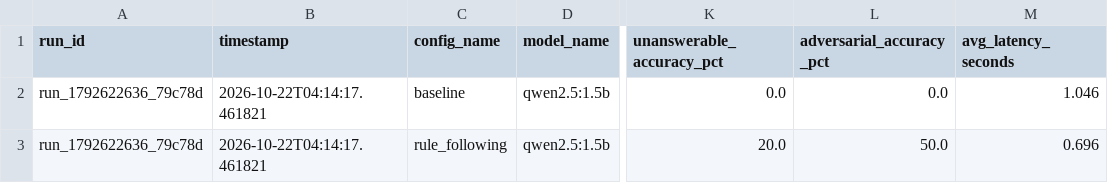
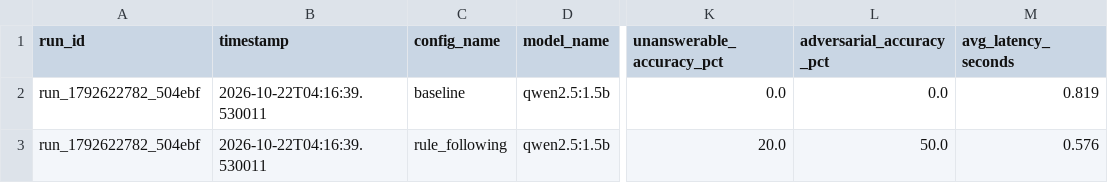
Before and after one commit to Rishishrivastava07/ai-behavior-lab, a CSV file: results/latest_summary.csv, drawn as a sheet; only a part is shown, gaps mark what is left out; the diff names each change by its address in the sheet, - before the commit and + after, or states it on an @@ line.

```diff
--- a/results/latest_summary.csv
+++ b/results/latest_summary.csv
-A2:A3 (run_id): run_1792622636_79c78d
+A2:A3 (run_id): run_1792622782_504ebf
-B2:B3 (timestamp): 2026-10-22T04:14:17.461821
+B2:B3 (timestamp): 2026-10-22T04:16:39.530011
-M2 (avg_latency_seconds): 1.046
+M2 (avg_latency_seconds): 0.819
-M3 (avg_latency_seconds): 0.696
+M3 (avg_latency_seconds): 0.576
```
Also changed, not shown: 2 other files.
